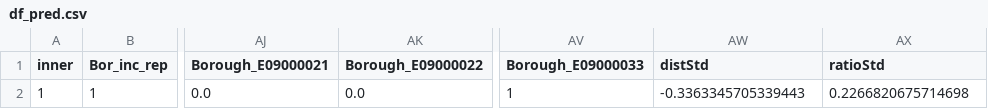
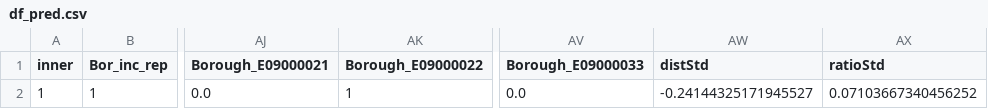
Before and after one commit to Datascientest-projet-pompier/projet_pompiers_juin2024, a CSV file: Donnees/df_pred.csv, drawn as a sheet; only a part is shown, gaps mark what is left out; the diff names each change by its address in the sheet, - before the commit and + after, or states it on an @@ line.

```diff
--- a/Donnees/df_pred.csv
+++ b/Donnees/df_pred.csv
-AK2 (Borough_E09000022): 0.0
+AK2 (Borough_E09000022): 1
-AV2 (Borough_E09000033): 1
+AV2 (Borough_E09000033): 0.0
-AW2 (distStd): -0.3363345705339443
+AW2 (distStd): -0.24144325171945527
-AX2 (ratioStd): 0.2266820675714698
+AX2 (ratioStd): 0.07103667340456252
```
Also changed, not shown: 1 other file.
